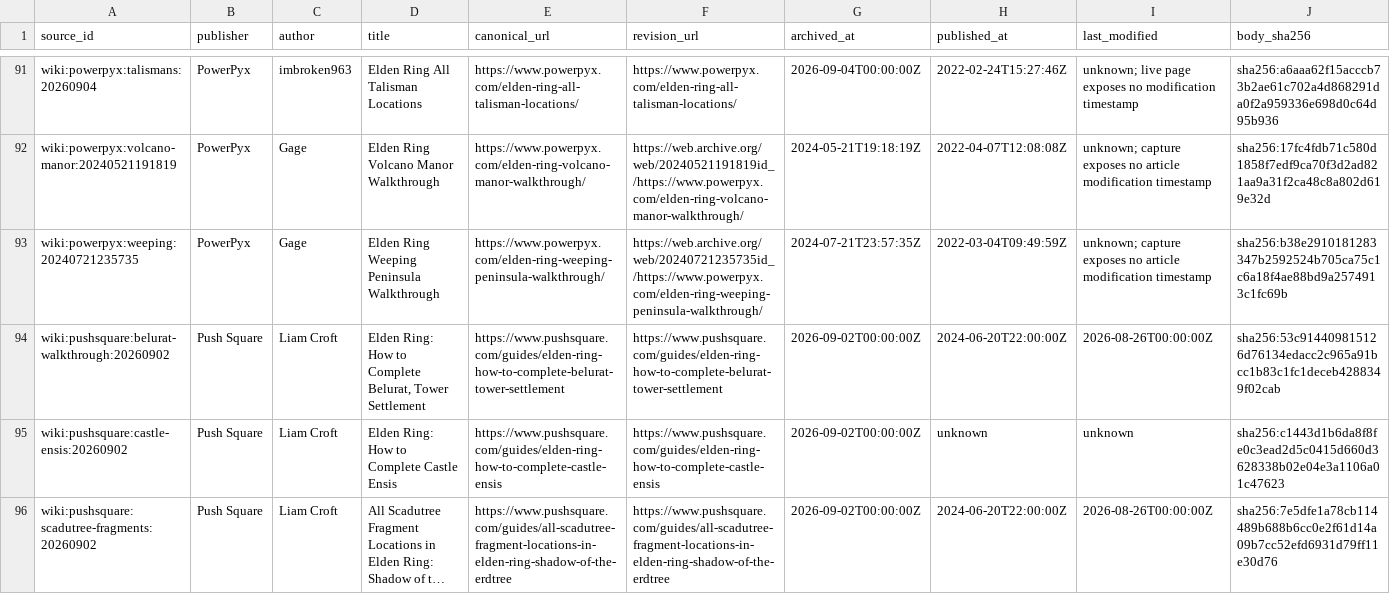
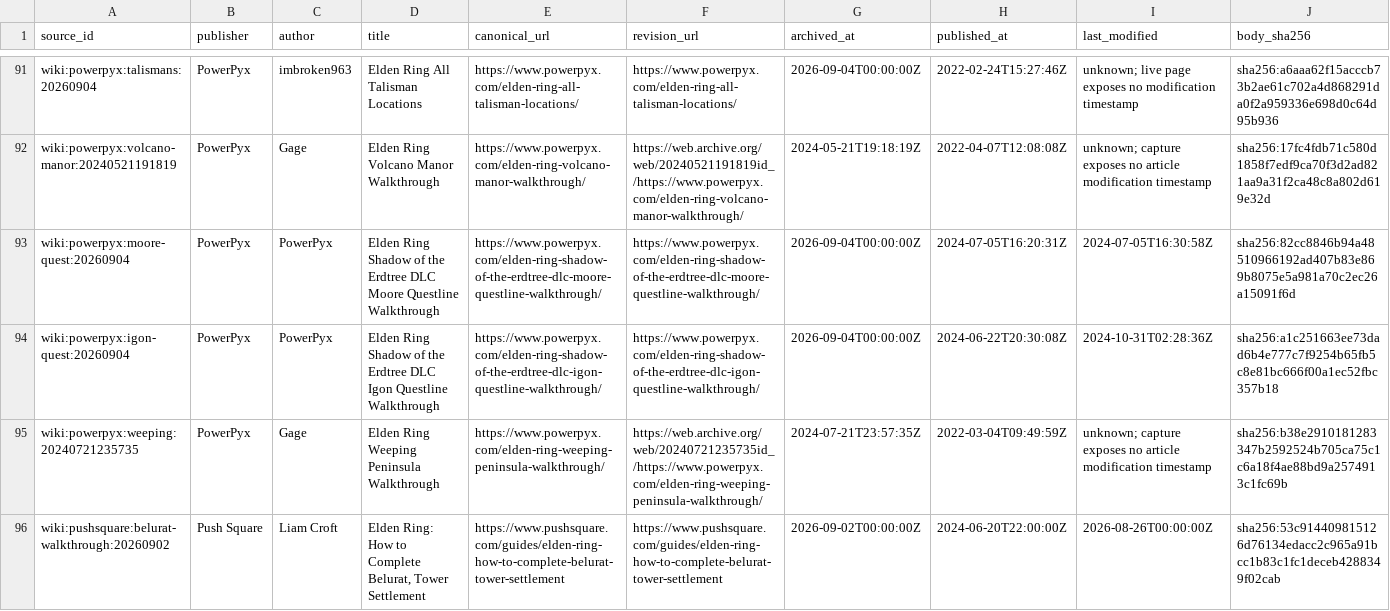
Before and after one commit to 4laric/er-archipelago, a TSV file: greenfield/evidence/wiki-audit/sources.tsv, drawn as a sheet; only a part is shown, gaps mark what is left out; the shorter side is filled out with more unchanged rows; long unchanged cells end in …; rows hold the shown columns only; the diff names each change by its address in the sheet, - before the commit and + after, or states it on an @@ line.

Commit message:
Corroborate DLC NPC quest rewards

```diff
--- a/greenfield/evidence/wiki-audit/sources.tsv
+++ b/greenfield/evidence/wiki-audit/sources.tsv
+row 93: wiki:powerpyx:moore-quest:20260904 | PowerPyx | PowerPyx | Elden Ring Shadow of the Erdtree DLC Moore Questline Walkthrough | https://www.powerpyx.com/elden-ring-shadow-of-the-erdtree-dlc-moore-questline-walkthrough/ | https://www.powerpyx.com/elden-ring-shadow-of-the-erdtree-dlc-moore-questline-walkthrough/ | 2026-09-04T00:00:00Z | 2024-07-05T16:20:31Z | 2024-07-05T16:30:58Z | sha256:82cc8846b94a48510966192ad407b83e869b8075e5a981a70c2ec26a15091f6d
+row 94: wiki:powerpyx:igon-quest:20260904 | PowerPyx | PowerPyx | Elden Ring Shadow of the Erdtree DLC Igon Questline Walkthrough | https://www.powerpyx.com/elden-ring-shadow-of-the-erdtree-dlc-igon-questline-walkthrough/ | https://www.powerpyx.com/elden-ring-shadow-of-the-erdtree-dlc-igon-questline-walkthrough/ | 2026-09-04T00:00:00Z | 2024-06-22T20:30:08Z | 2024-10-31T02:28:36Z | sha256:a1c251663ee73dad6b4e777c7f9254b65fb5c8e81bc666f00a1ec52fbc357b18
```
Also changed, not shown: 8 other files.
